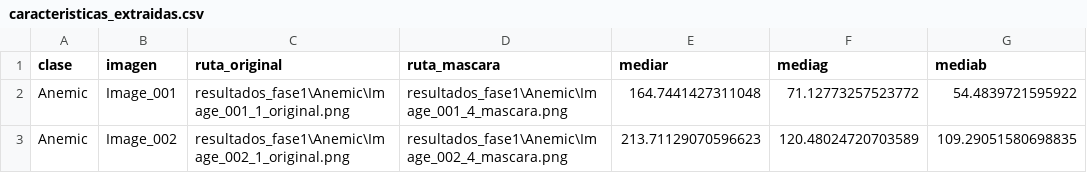
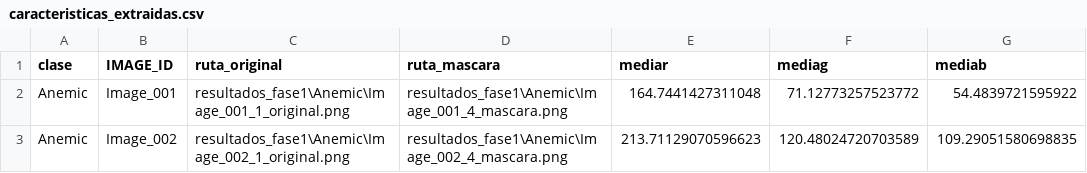
Before and after one commit to sebastianhe16/proyecto_anemia_rna, a CSV file: resultados_fase1/caracteristicas_extraidas.csv, drawn as a sheet; only a part is shown; the diff names each change by its address in the sheet, - before the commit and + after, or states it on an @@ line.

```diff
--- a/resultados_fase1/caracteristicas_extraidas.csv
+++ b/resultados_fase1/caracteristicas_extraidas.csv
-B1: imagen
+B1: IMAGE_ID
```
Also changed, not shown: 14 other files.
